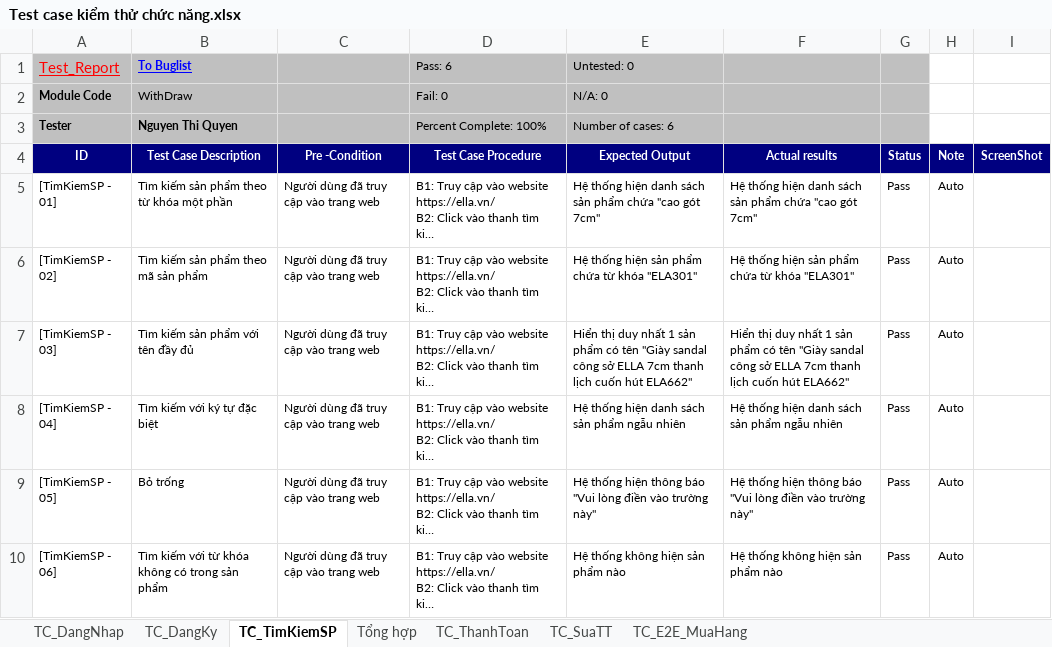
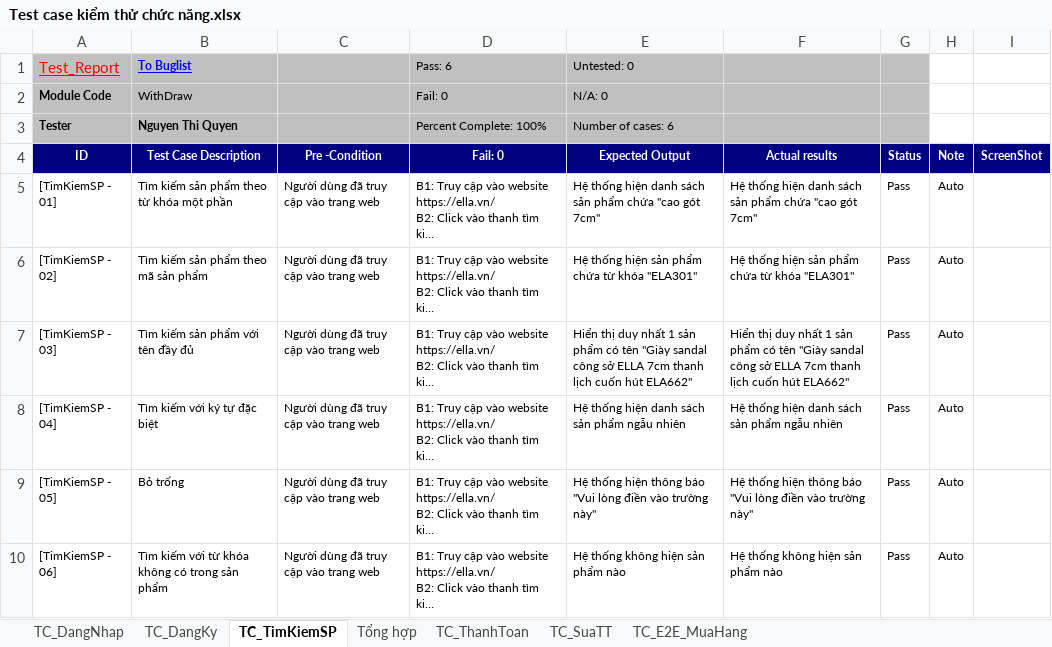
Before and after one commit to ngthiquyen/DoAnTotNghiep_NguyenQuyen_10122312, an Excel workbook: docx/Báo cáo/Test case kiểm thử chức năng.xlsx, sheet TC_TimKiemSP, drawn as a sheet; long unchanged cells end in …; values as stored, in another font and other column widths than the file's, no borders; the diff names each change by its address in the sheet, - before the commit and + after, or states it on an @@ line.

```diff
--- a/docx/Báo cáo/Test case kiểm thử chức năng.xlsx (sheet TC_TimKiemSP)
+++ b/docx/Báo cáo/Test case kiểm thử chức năng.xlsx (sheet TC_TimKiemSP)
-D4: Test Case Procedure
+D4: Fail: 0
```
Also changed, not shown: sheet TC_DangKy, 23 other files.
